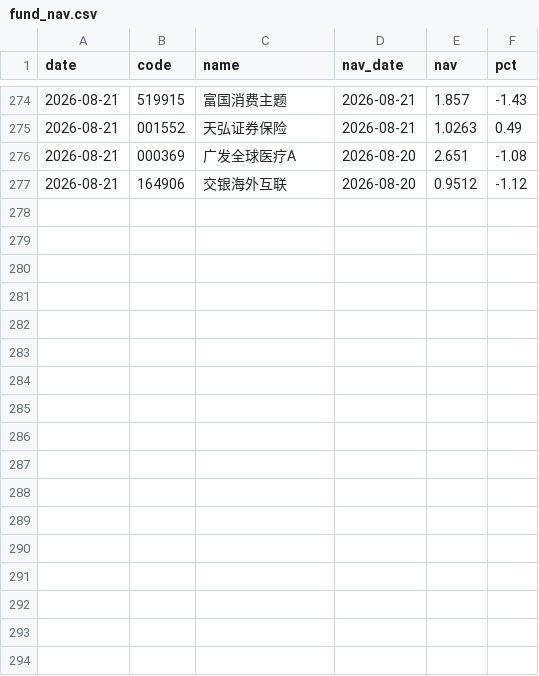
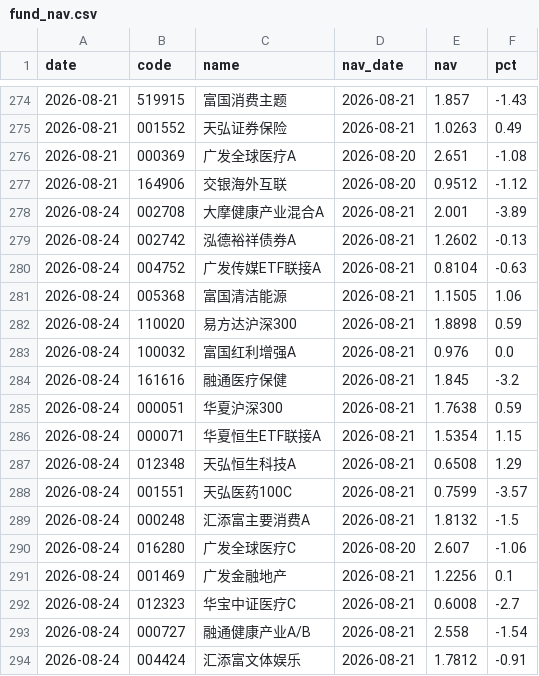
Before and after one commit to yangzai360/WealthHub, a CSV file: data/processed/history/fund_nav.csv, drawn as a sheet; only a part is shown, gaps mark what is left out.

```diff
--- a/data/processed/history/fund_nav.csv
+++ b/data/processed/history/fund_nav.csv
@@ -277 +277,18 @@
 2026-08-21,164906,交银海外互联,2026-08-20,0.9512,-1.12
+2026-08-24,002708,大摩健康产业混合A,2026-08-21,2.001,-3.89
+2026-08-24,002742,泓德裕祥债券A,2026-08-21,1.2602,-0.13
+2026-08-24,004752,广发传媒ETF联接A,2026-08-21,0.8104,-0.63
+2026-08-24,005368,富国清洁能源,2026-08-21,1.1505,1.06
+2026-08-24,110020,易方达沪深300,2026-08-21,1.8898,0.59
+2026-08-24,100032,富国红利增强A,2026-08-21,0.976,0.0
+2026-08-24,161616,融通医疗保健,2026-08-21,1.845,-3.2
+2026-08-24,000051,华夏沪深300,2026-08-21,1.7638,0.59
+2026-08-24,000071,华夏恒生ETF联接A,2026-08-21,1.5354,1.15
+2026-08-24,012348,天弘恒生科技A,2026-08-21,0.6508,1.29
+2026-08-24,001551,天弘医药100C,2026-08-21,0.7599,-3.57
+2026-08-24,000248,汇添富主要消费A,2026-08-21,1.8132,-1.5
+2026-08-24,016280,广发全球医疗C,2026-08-20,2.607,-1.06
+2026-08-24,001469,广发金融地产,2026-08-21,1.2256,0.1
+2026-08-24,012323,华宝中证医疗C,2026-08-21,0.6008,-2.7
+2026-08-24,000727,融通健康产业A/B,2026-08-21,2.558,-1.54
+2026-08-24,004424,汇添富文体娱乐,2026-08-21,1.7812,-0.91
```
Also changed, not shown: 11 other files.
